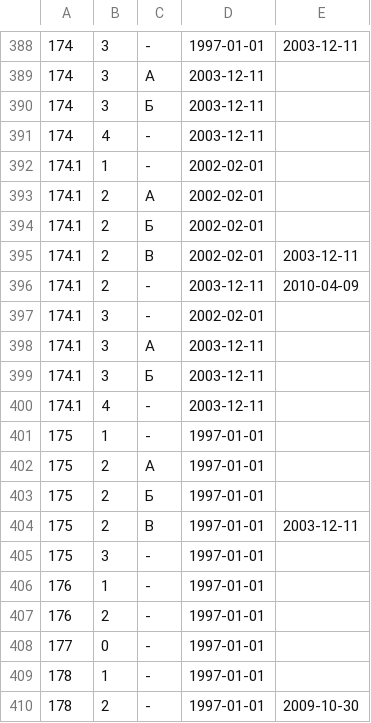
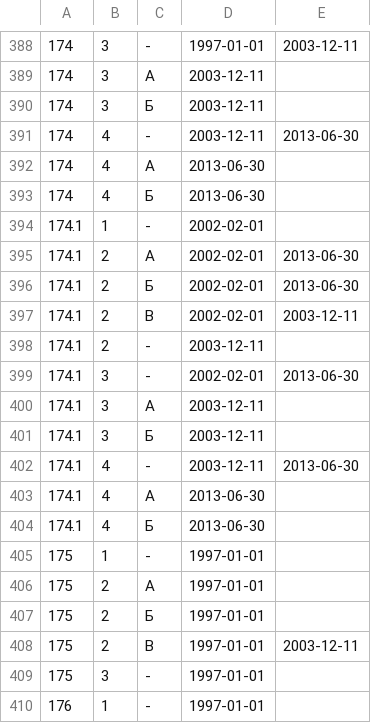
Before and after one commit to maNULL/criminal_code, a CSV file: qualifications.csv, drawn as a sheet; only a part is shown, gaps mark what is left out; the shorter side is filled out with more unchanged rows; the diff covers the shown part only.

```diff
--- a/qualifications.csv
+++ b/qualifications.csv
@@ -390,12 +390,16 @@
 174,3,Б,2003-12-11,
-174,4,-,2003-12-11,
+174,4,-,2003-12-11,2013-06-30
+174,4,А,2013-06-30,
+174,4,Б,2013-06-30,
 174.1,1,-,2002-02-01,
-174.1,2,А,2002-02-01,
-174.1,2,Б,2002-02-01,
+174.1,2,А,2002-02-01,2013-06-30
+174.1,2,Б,2002-02-01,2013-06-30
 174.1,2,В,2002-02-01,2003-12-11
-174.1,2,-,2003-12-11,2010-04-09
-174.1,3,-,2002-02-01,
+174.1,2,-,2003-12-11,
+174.1,3,-,2002-02-01,2013-06-30
 174.1,3,А,2003-12-11,
 174.1,3,Б,2003-12-11,
-174.1,4,-,2003-12-11,
+174.1,4,-,2003-12-11,2013-06-30
+174.1,4,А,2013-06-30,
+174.1,4,Б,2013-06-30,
 175,1,-,1997-01-01,
```
Also changed, not shown: 14 added rows and 1 edited cell elsewhere in this file.
